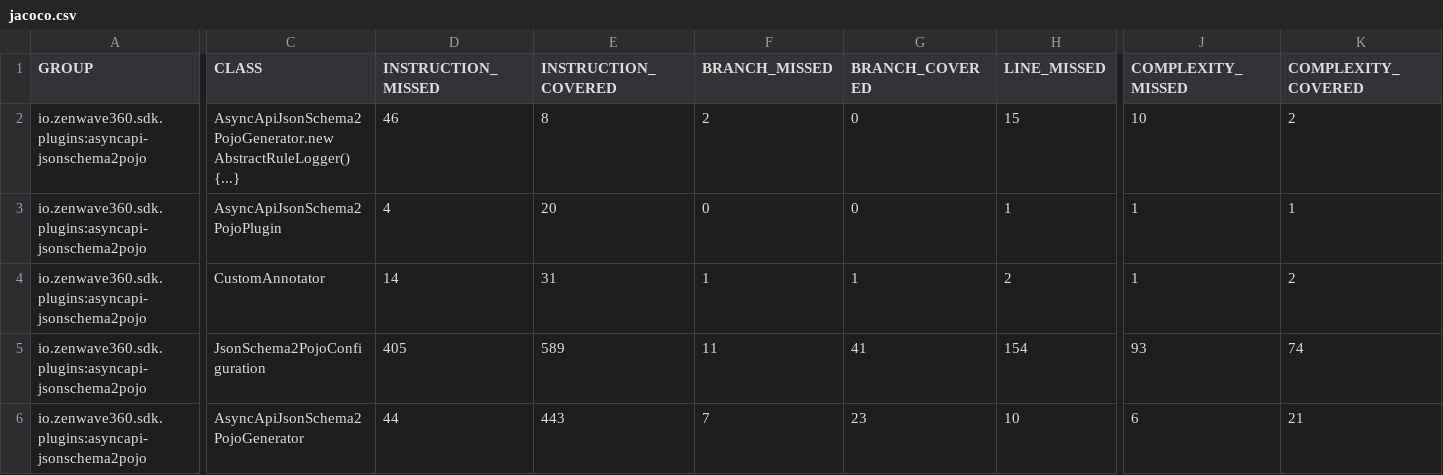
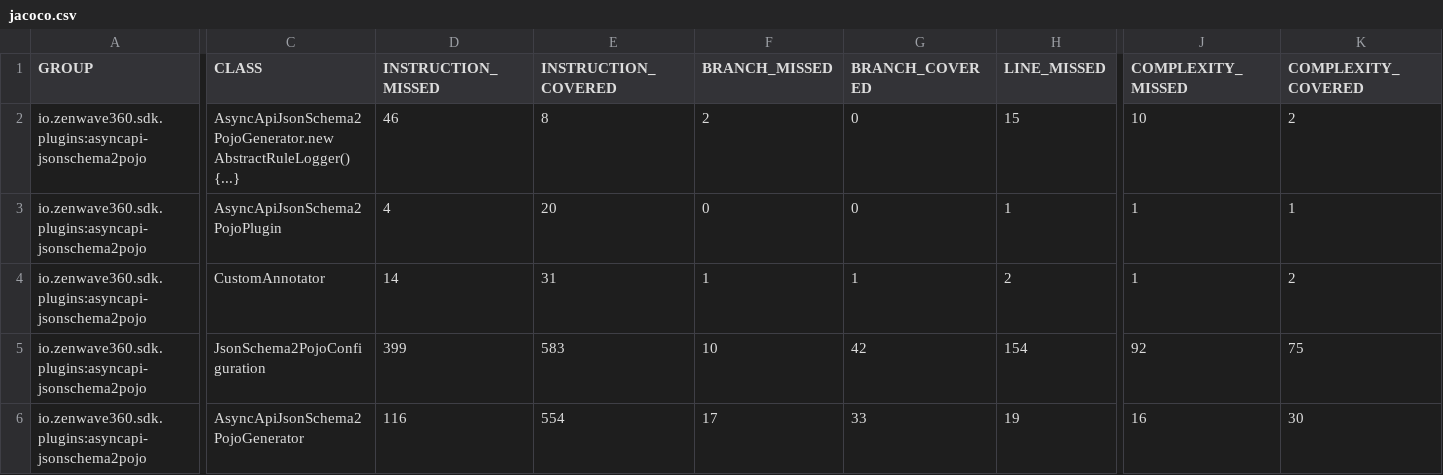
Before and after one commit to ZenWave360/zenwave-sdk, a CSV file: jacoco/plugins/asyncapi-jsonschema2pojo/target/site/jacoco/jacoco.csv, drawn as a sheet; only a part is shown, gaps mark what is left out; the diff covers the shown part only; the diff names each change by its address in the sheet, - before the commit and + after, or states it on an @@ line.

```diff
--- a/jacoco/plugins/asyncapi-jsonschema2pojo/target/site/jacoco/jacoco.csv
+++ b/jacoco/plugins/asyncapi-jsonschema2pojo/target/site/jacoco/jacoco.csv
-D5 (INSTRUCTION_MISSED): 405
+D5 (INSTRUCTION_MISSED): 399
-E5 (INSTRUCTION_COVERED): 589
+E5 (INSTRUCTION_COVERED): 583
-F5 (BRANCH_MISSED): 11
+F5 (BRANCH_MISSED): 10
-G5 (BRANCH_COVERED): 41
+G5 (BRANCH_COVERED): 42
-J5 (COMPLEXITY_MISSED): 93
+J5 (COMPLEXITY_MISSED): 92
-K5 (COMPLEXITY_COVERED): 74
+K5 (COMPLEXITY_COVERED): 75
-D6 (INSTRUCTION_MISSED): 44
+D6 (INSTRUCTION_MISSED): 116
-E6 (INSTRUCTION_COVERED): 443
+E6 (INSTRUCTION_COVERED): 554
-F6 (BRANCH_MISSED): 7
+F6 (BRANCH_MISSED): 17
-G6 (BRANCH_COVERED): 23
+G6 (BRANCH_COVERED): 33
-H6 (LINE_MISSED): 10
+H6 (LINE_MISSED): 19
-J6 (COMPLEXITY_MISSED): 6
+J6 (COMPLEXITY_MISSED): 16
-K6 (COMPLEXITY_COVERED): 21
+K6 (COMPLEXITY_COVERED): 30
```
Also changed, not shown: 3 edited cells elsewhere in this file, jacoco-report.csv, jacoco/plugins/asyncapi-ops/target/site/jacoco/jacoco.csv, 48 other files.
